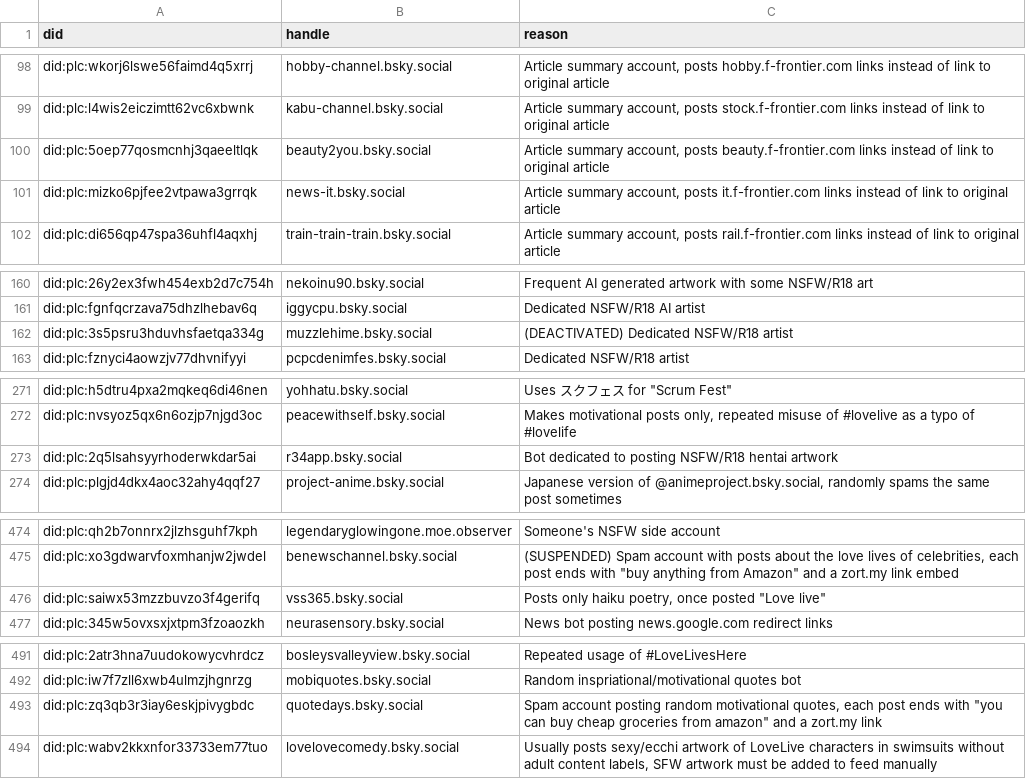
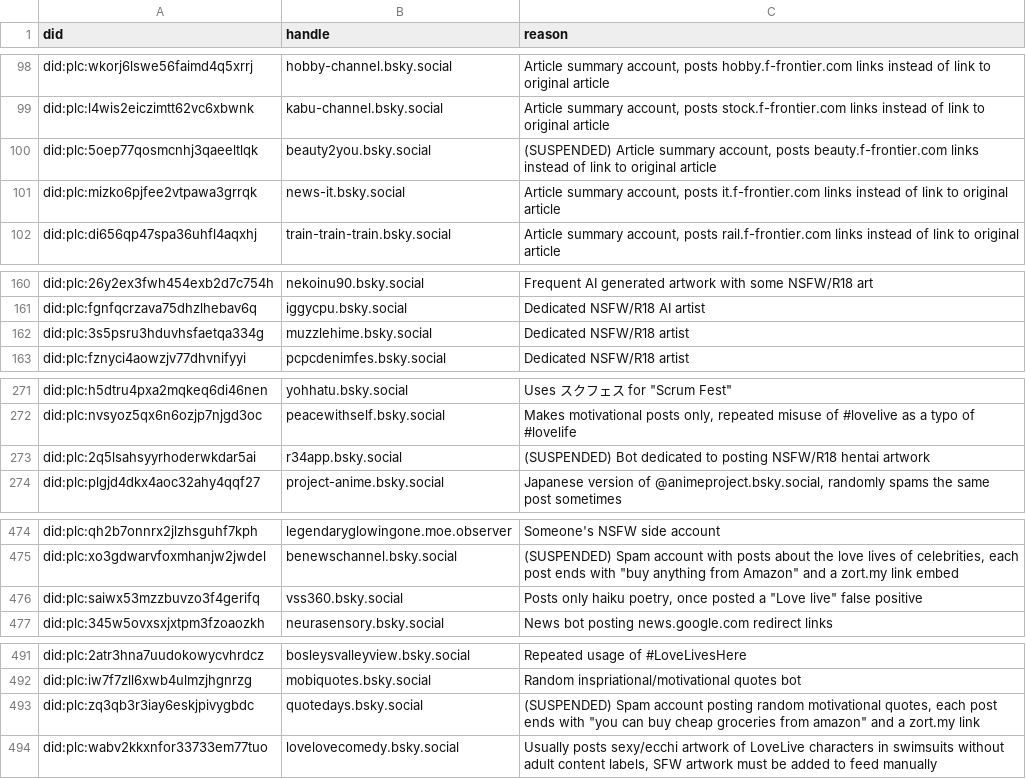
Before and after one commit to p1timmy/bsky-feeds, a CSV file: lists/lovelive_ignore_users.csv, drawn as a sheet; only a part is shown, gaps mark what is left out; the diff covers the shown part only.

Commit message:
Update LoveLive! feed user lists
- Include accounts recently added to each list in the past 2 weeks
- Mark a few bot accounts in ignore list as suspended
- Remove deactivated labels to a couple accounts in ignore list
- Fix reason texts of a couple accounts in ignore list

```diff
--- a/lists/lovelive_ignore_users.csv
+++ b/lists/lovelive_ignore_users.csv
@@ -99,3 +99,3 @@ did:plc:wkorj6lswe56faimd4q5xrrj,hobby-channel.bsky.social,"Article summary acco
 did:plc:l4wis2eiczimtt62vc6xbwnk,kabu-channel.bsky.social,"Article summary account, posts stock.f-frontier.com links instead of link to original article"
-did:plc:5oep77qosmcnhj3qaeeltlqk,beauty2you.bsky.social,"Article summary account, posts beauty.f-frontier.com links instead of link to original article"
+did:plc:5oep77qosmcnhj3qaeeltlqk,beauty2you.bsky.social,"(SUSPENDED) Article summary account, posts beauty.f-frontier.com links instead of link to original article"
 did:plc:mizko6pjfee2vtpawa3grrqk,news-it.bsky.social,"Article summary account, posts it.f-frontier.com links instead of link to original article"
@@ -161,3 +161,3 @@ did:plc:26y2ex3fwh454exb2d7c754h,nekoinu90.bsky.social,"Frequent AI generated ar
 did:plc:fgnfqcrzava75dhzlhebav6q,iggycpu.bsky.social,"Dedicated NSFW/R18 AI artist"
-did:plc:3s5psru3hduvhsfaetqa334g,muzzlehime.bsky.social,"(DEACTIVATED) Dedicated NSFW/R18 artist"
+did:plc:3s5psru3hduvhsfaetqa334g,muzzlehime.bsky.social,"Dedicated NSFW/R18 artist"
 did:plc:fznyci4aowzjv77dhvnifyyi,pcpcdenimfes.bsky.social,"Dedicated NSFW/R18 artist"
@@ -272,3 +272,3 @@ did:plc:h5dtru4pxa2mqkeq6di46nen,yohhatu.bsky.social,"Uses スクフェス for "
 did:plc:nvsyoz5qx6n6ozjp7njgd3oc,peacewithself.bsky.social,"Makes motivational posts only, repeated misuse of #lovelive as a typo of #lovelife"
-did:plc:2q5lsahsyyrhoderwkdar5ai,r34app.bsky.social,"Bot dedicated to posting NSFW/R18 hentai artwork"
+did:plc:2q5lsahsyyrhoderwkdar5ai,r34app.bsky.social,"(SUSPENDED) Bot dedicated to posting NSFW/R18 hentai artwork"
 did:plc:plgjd4dkx4aoc32ahy4qqf27,project-anime.bsky.social,"Japanese version of @animeproject.bsky.social, randomly spams the same post sometimes"
@@ -475,3 +475,3 @@ did:plc:qh2b7onnrx2jlzhsguhf7kph,legendaryglowingone.moe.observer,"Someone's NSF
 did:plc:xo3gdwarvfoxmhanjw2jwdel,benewschannel.bsky.social,"(SUSPENDED) Spam account with posts about the love lives of celebrities, each post ends with ""buy anything from Amazon"" and a zort.my link embed"
-did:plc:saiwx53mzzbuvzo3f4gerifq,vss365.bsky.social,"Posts only haiku poetry, once posted ""Love live"""
+did:plc:saiwx53mzzbuvzo3f4gerifq,vss360.bsky.social,"Posts only haiku poetry, once posted a ""Love live"" false positive"
 did:plc:345w5ovxsxjxtpm3fzoaozkh,neurasensory.bsky.social,"News bot posting news.google.com redirect links"
@@ -492,3 +492,3 @@ did:plc:2atr3hna7uudokowycvhrdcz,bosleysvalleyview.bsky.social,"Repeated usage o
 did:plc:iw7f7zll6xwb4ulmzjhgnrzg,mobiquotes.bsky.social,"Random inspriational/motivational quotes bot"
-did:plc:zq3qb3r3iay6eskjpivygbdc,quotedays.bsky.social,"Spam account posting random motivational quotes, each post ends with ""you can buy cheap groceries from amazon"" and a zort.my link"
+did:plc:zq3qb3r3iay6eskjpivygbdc,quotedays.bsky.social,"(SUSPENDED) Spam account posting random motivational quotes, each post ends with ""you can buy cheap groceries from amazon"" and a zort.my link"
 did:plc:wabv2kkxnfor33733em77tuo,lovelovecomedy.bsky.social,"Usually posts sexy/ecchi artwork of LoveLive characters in swimsuits without adult content labels, SFW artwork must be added to feed manually"
```
Also changed, not shown: 18 added rows and 5 edited cells elsewhere in this file, lists/lovelive_users.csv.
